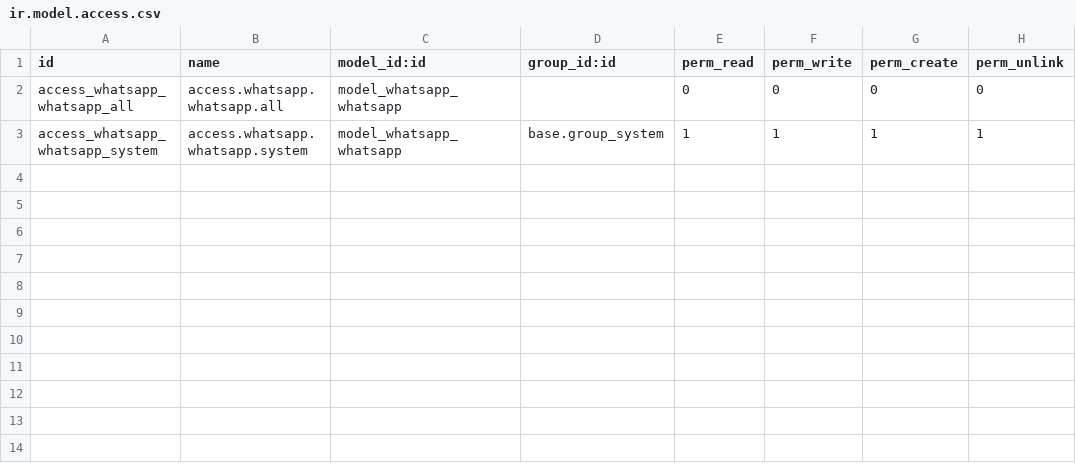
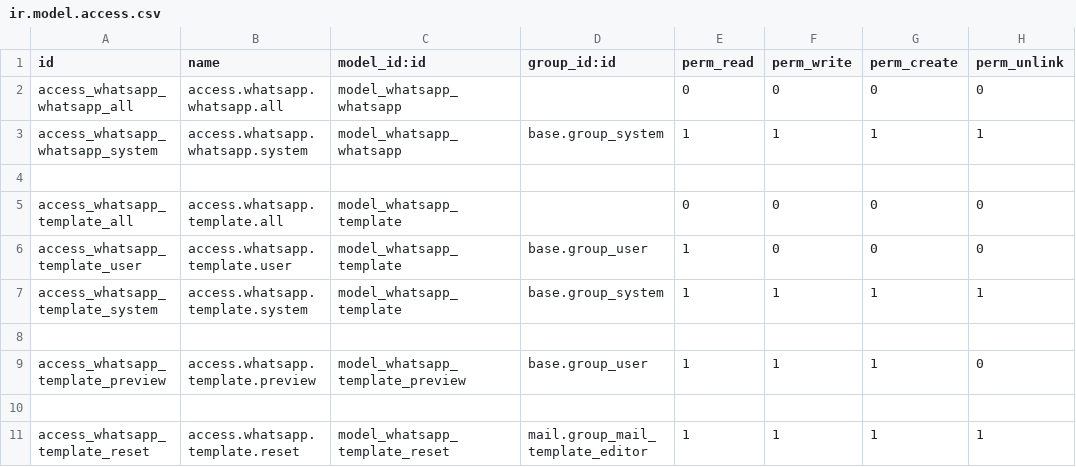
Before and after one commit to ilyassjaatit/odoo_whatsapp, a CSV file: whatsapp/security/ir.model.access.csv, drawn as a sheet.

Commit message:
add model basics and wizard

```diff
--- a/whatsapp/security/ir.model.access.csv
+++ b/whatsapp/security/ir.model.access.csv
@@ -3 +3,9 @@ access_whatsapp_whatsapp_all,access.whatsapp.whatsapp.all,model_whatsapp_whatsap
 access_whatsapp_whatsapp_system,access.whatsapp.whatsapp.system,model_whatsapp_whatsapp,base.group_system,1,1,1,1
+
+access_whatsapp_template_all,access.whatsapp.template.all,model_whatsapp_template,,0,0,0,0
+access_whatsapp_template_user,access.whatsapp.template.user,model_whatsapp_template,base.group_user,1,0,0,0
+access_whatsapp_template_system,access.whatsapp.template.system,model_whatsapp_template,base.group_system,1,1,1,1
+
+access_whatsapp_template_preview,access.whatsapp.template.preview,model_whatsapp_template_preview,base.group_user,1,1,1,0
+
+access_whatsapp_template_reset,access.whatsapp.template.reset,model_whatsapp_template_reset,mail.group_mail_template_editor,1,1,1,1
```
Also changed, not shown: 18 other files.
